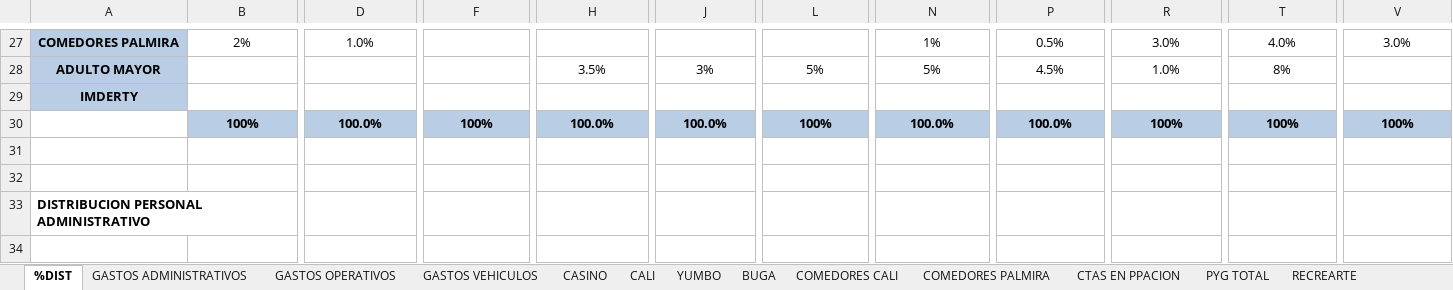
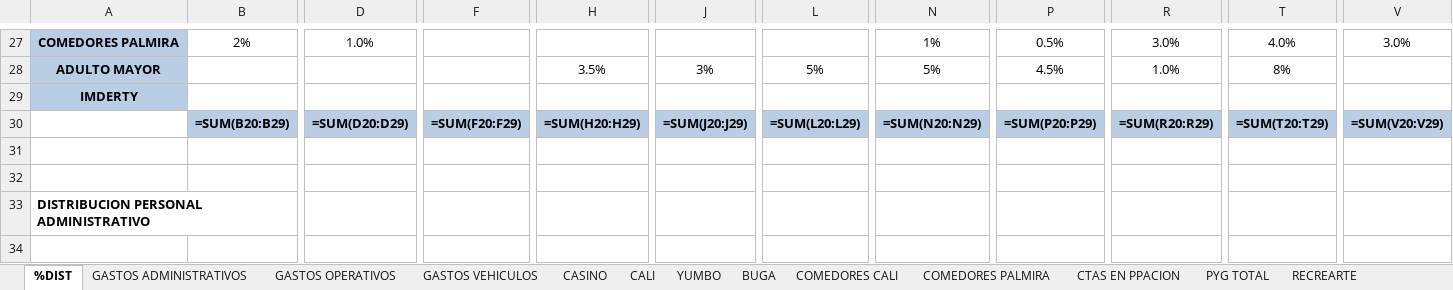
Before and after one commit to erpplaneacion-eng/adriana, an Excel workbook: INFORME REAL_2026 - FORMATO VERSION ORIGINAL.xlsx, sheet %DIST, drawn as a sheet; only a part is shown, gaps mark what is left out; values as stored, in another font and other column widths than the file's, no borders; formulas without a stored value are shown as written; removed rows and columns are numbered as before the commit, all else as after; rows hold the shown columns only; the diff covers the shown part only; the diff names each change by its address in the sheet, - before the commit and + after, or states it on an @@ line.

```diff
--- a/INFORME REAL_2026 - FORMATO VERSION ORIGINAL.xlsx (sheet %DIST)
+++ b/INFORME REAL_2026 - FORMATO VERSION ORIGINAL.xlsx (sheet %DIST)
-row 30:  | 100% | 100.0% | 100% | 100.0% | 100.0% | 100% | 100.0% | 100.0% | 100% | 100% | 100%
+row 30:  | =SUM(B20:B29) | =SUM(D20:D29) | =SUM(F20:F29) | =SUM(H20:H29) | =SUM(J20:J29) | =SUM(L20:L29) | =SUM(N20:N29) | =SUM(P20:P29) | =SUM(R20:R29) | =SUM(T20:T29) | =SUM(V20:V29)
```
Also changed, not shown: 33 added rows and 33 removed rows elsewhere in this sheet, sheet PYG TOTAL, sheet CALI, sheet COMEDORES CALI, sheet COMEDORES PALMIRA, sheet BUGA, sheet CASINO, 6 more sheets, hidden cells, 3 other files.
